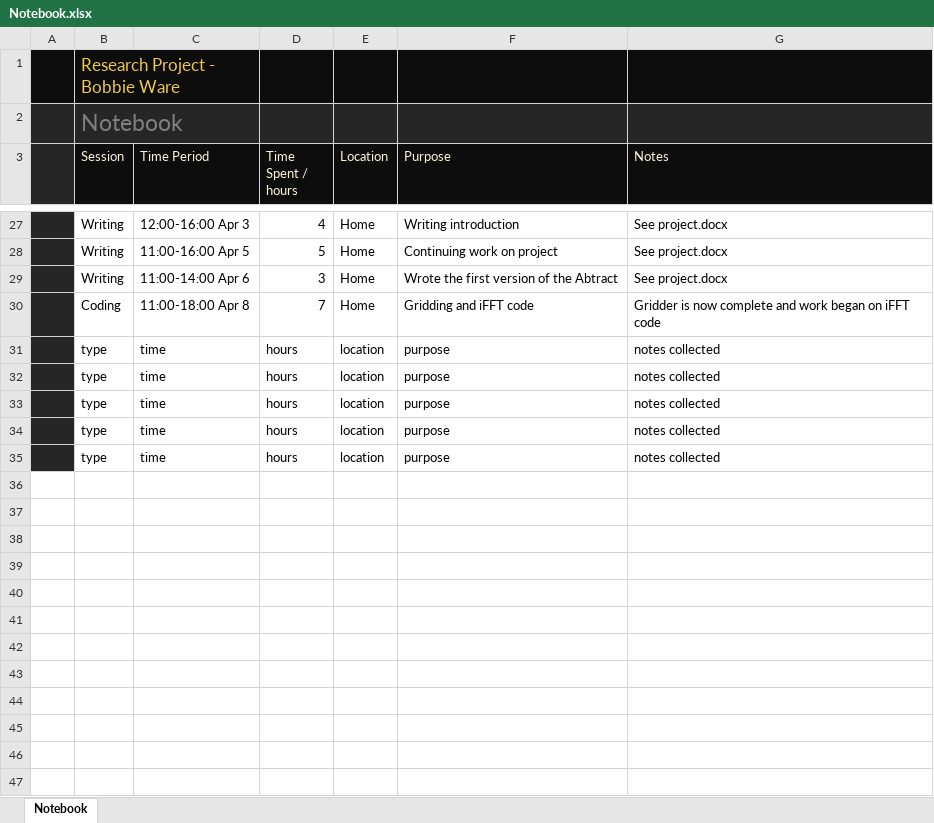
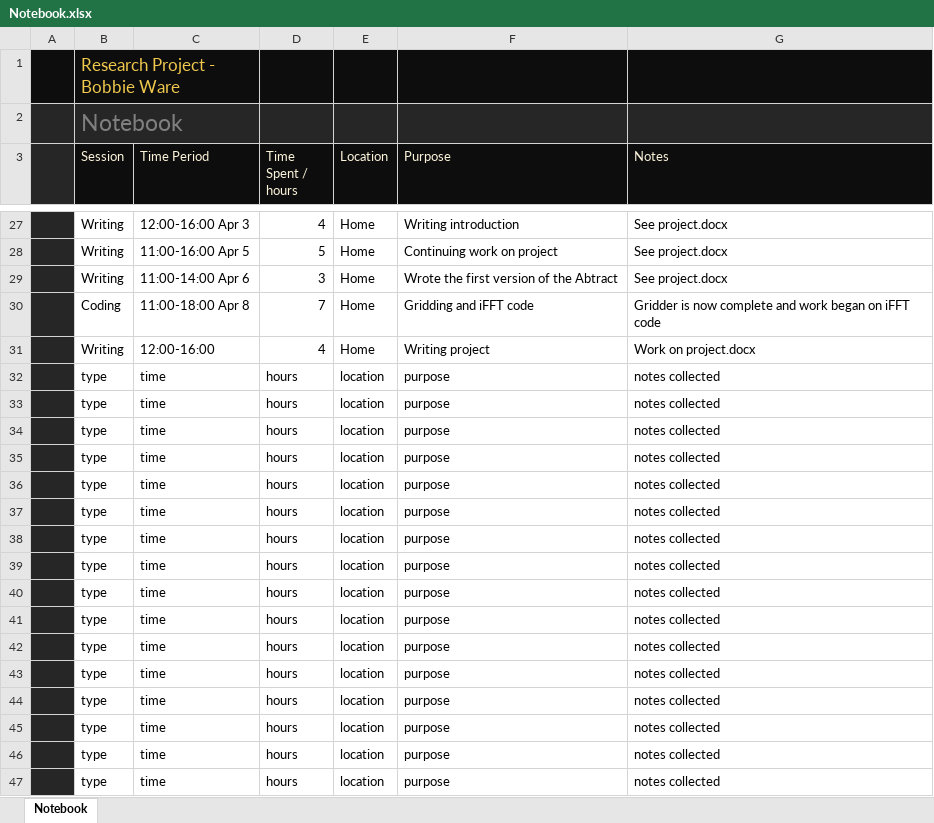
Before and after one commit to BobbieWare/ResearchProject, an Excel workbook: Notebook.xlsx, sheet Notebook, drawn as a sheet; only a part is shown, gaps mark what is left out; the shorter side is filled out with more unchanged rows; values as stored, in another font and other column widths than the file's, no borders; table styles not drawn; the diff covers the shown part only; the diff names each change by its address in the sheet, - before the commit and + after, or states it on an @@ line.

Commit message:
work on project

```diff
--- a/Notebook.xlsx (sheet Notebook)
+++ b/Notebook.xlsx (sheet Notebook)
+row 31:  | Writing | 12:00-16:00 | 4 | Home | Writing project | Work on project.docx
+row 32:  | type | time | hours | location | purpose | notes collected
+row 33:  | type | time | hours | location | purpose | notes collected
+row 34:  | type | time | hours | location | purpose | notes collected
+row 35:  | type | time | hours | location | purpose | notes collected
+row 36:  | type | time | hours | location | purpose | notes collected
+row 37:  | type | time | hours | location | purpose | notes collected
+row 38:  | type | time | hours | location | purpose | notes collected
+row 39:  | type | time | hours | location | purpose | notes collected
+row 40:  | type | time | hours | location | purpose | notes collected
+row 41:  | type | time | hours | location | purpose | notes collected
+row 42:  | type | time | hours | location | purpose | notes collected
+row 43:  | type | time | hours | location | purpose | notes collected
+row 44:  | type | time | hours | location | purpose | notes collected
+row 45:  | type | time | hours | location | purpose | notes collected
+row 46:  | type | time | hours | location | purpose | notes collected
+row 47:  | type | time | hours | location | purpose | notes collected
```
Also changed, not shown: 13 added rows elsewhere in this sheet, 10 other files.
